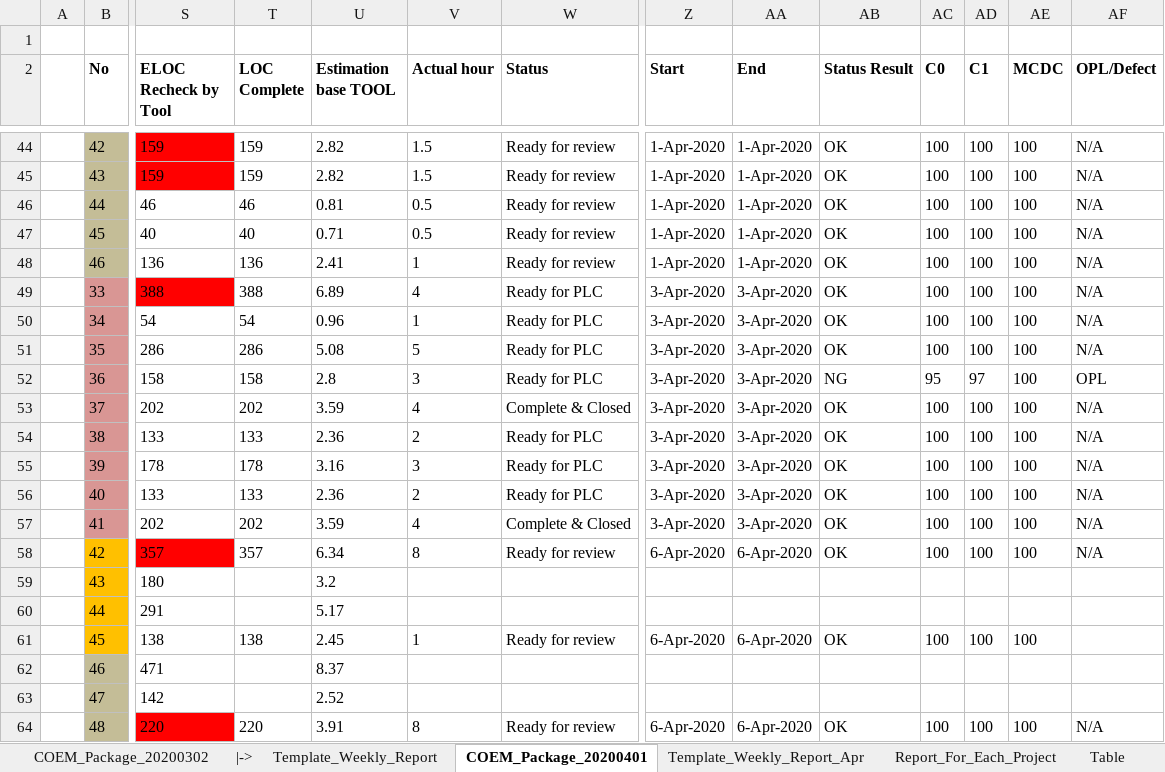
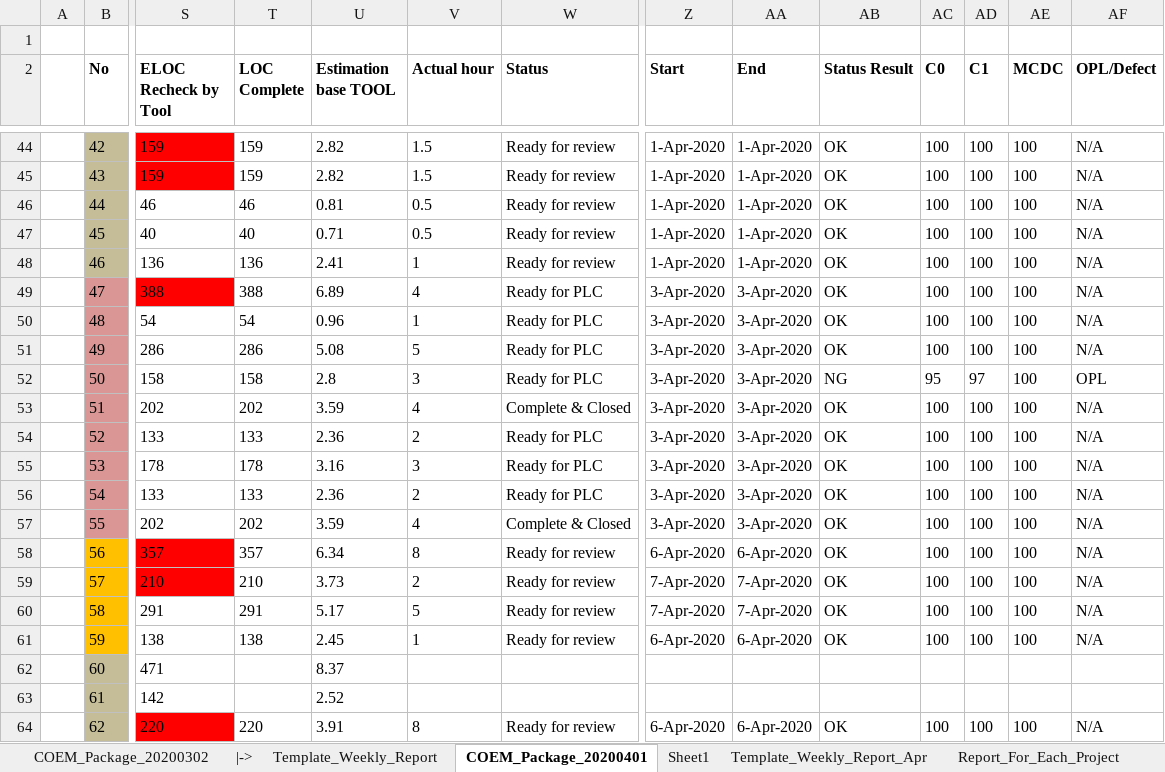
Before and after one commit to Theerathon/COEM, an Excel workbook: Summary_COEM.xlsx, sheet COEM_Package_20200401, drawn as a sheet; only a part is shown, gaps mark what is left out; values as stored, in another font and other column widths than the file's, no borders; conditional formats not drawn; the diff covers the shown part only; the diff names each change by its address in the sheet, - before the commit and + after, or states it on an @@ line.

Commit message:
up

```diff
--- a/Summary_COEM.xlsx (sheet COEM_Package_20200401)
+++ b/Summary_COEM.xlsx (sheet COEM_Package_20200401)
+sheet tab: Sheet1
-B49 (No): 33
+B49 (No): 47
-B50 (No): 34
+B50 (No): 48
-B51 (No): 35
+B51 (No): 49
-B52 (No): 36
+B52 (No): 50
-B53 (No): 37
+B53 (No): 51
-B54 (No): 38
+B54 (No): 52
-B55 (No): 39
+B55 (No): 53
-B56 (No): 40
+B56 (No): 54
-B57 (No): 41
+B57 (No): 55
-B58 (No): 42
+B58 (No): 56
-B59 (No): 43
+B59 (No): 57
-S59 (ELOC Recheck by Tool): 180
+S59 (ELOC Recheck by Tool): 210
-S59 fill: none
+S59 fill: #FF0000
-T59 (LOC Complete): (empty)
+T59 (LOC Complete): 210
-U59 (Estimation base TOOL): 3.2
+U59 (Estimation base TOOL): 3.73
-V59 (Actual hour): (empty)
+V59 (Actual hour): 2
-W59:W60 (Status): (empty)
+W59:W60 (Status): Ready for review
-Z59:Z60 (Start): (empty)
+Z59:Z60 (Start): 7-Apr-2020
-AA59:AA60 (End): (empty)
+AA59:AA60 (End): 7-Apr-2020
-AB59:AB60 (Status Result): (empty)
+AB59:AB60 (Status Result): OK
-AC59:AC60 (C0): (empty)
+AC59:AC60 (C0): 100
-AD59:AD60 (C1): (empty)
+AD59:AD60 (C1): 100
-AE59:AE60 (MCDC): (empty)
+AE59:AE60 (MCDC): 100
-AF59:AF61 (OPL/Defect): (empty)
+AF59:AF61 (OPL/Defect): N/A
-B60 (No): 44
+B60 (No): 58
-T60 (LOC Complete): (empty)
+T60 (LOC Complete): 291
-V60 (Actual hour): (empty)
+V60 (Actual hour): 5
-B61 (No): 45
+B61 (No): 59
-B62 (No): 46
+B62 (No): 60
-B63 (No): 47
+B63 (No): 61
-B64 (No): 48
+B64 (No): 62
```
Also changed, not shown: 37 added rows, 23 removed rows, 260 edited cells and cell formats elsewhere in this sheet, sheet Report_For_Each_Project, sheet Template_Weekly_Report_Apr, sheet Template_Weekly_Report, sheet COEM_Package_20200302, formulas that keep their value.
